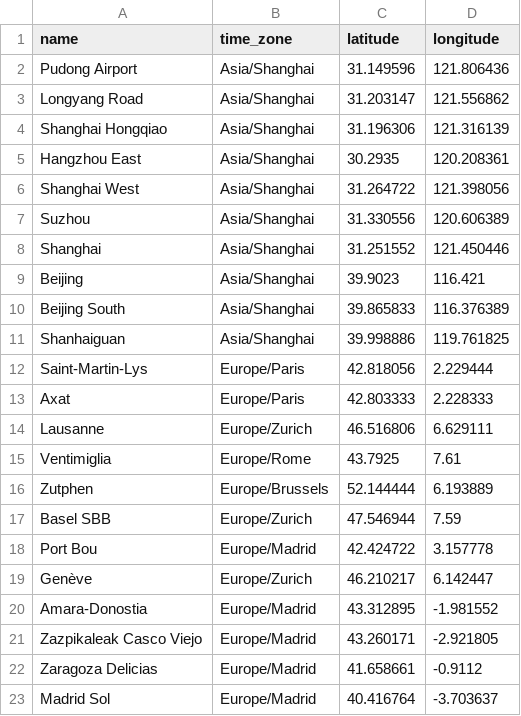
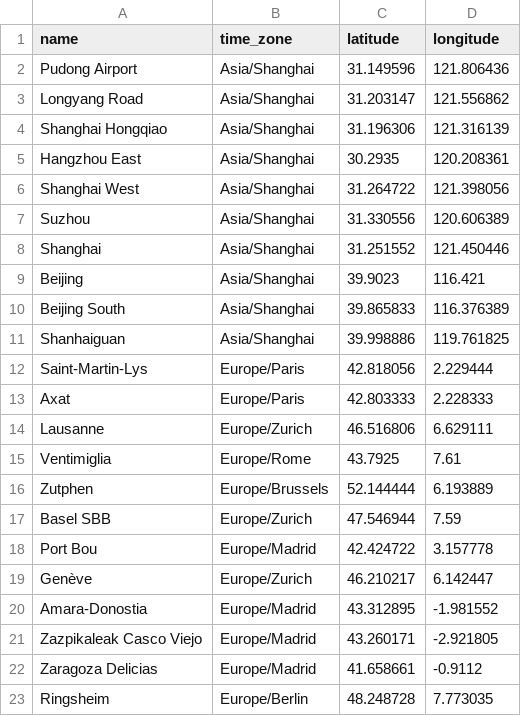
Before and after one commit to Nosudrum/train-stats, a CSV file: data/custom_stations.csv, drawn as a sheet.

Commit message:
Add Ringsheim station to custom_stations.csv
Added a new station 'Ringsheim' with its location details.

```diff
--- a/data/custom_stations.csv
+++ b/data/custom_stations.csv
@@ -22,2 +22,2 @@ Zazpikaleak Casco Viejo,Europe/Madrid,43.260171,-2.921805
 Zaragoza Delicias,Europe/Madrid,41.658661,-0.9112
-Madrid Sol,Europe/Madrid,40.416764,-3.703637
+Ringsheim,Europe/Berlin,48.248728,7.773035
```
